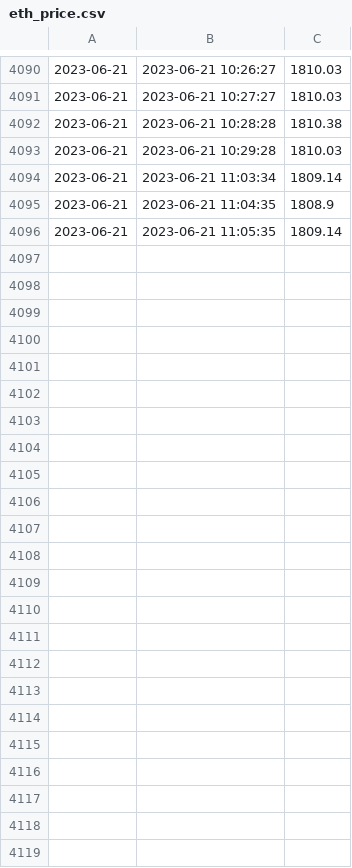
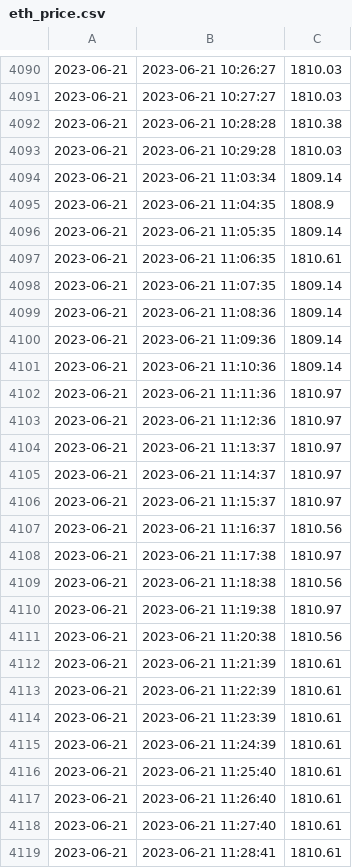
Before and after one commit to MalikParvez1/Stock-Price-Prediction, a CSV file: Api/eth_price.csv, drawn as a sheet; only a part is shown, gaps mark what is left out.

```diff
--- a/Api/eth_price.csv
+++ b/Api/eth_price.csv
@@ -4096 +4096,24 @@
 2023-06-21,2023-06-21 11:05:35,1809.14
+2023-06-21,2023-06-21 11:06:35,1810.61
+2023-06-21,2023-06-21 11:07:35,1809.14
+2023-06-21,2023-06-21 11:08:36,1809.14
+2023-06-21,2023-06-21 11:09:36,1809.14
+2023-06-21,2023-06-21 11:10:36,1809.14
+2023-06-21,2023-06-21 11:11:36,1810.97
+2023-06-21,2023-06-21 11:12:36,1810.97
+2023-06-21,2023-06-21 11:13:37,1810.97
+2023-06-21,2023-06-21 11:14:37,1810.97
+2023-06-21,2023-06-21 11:15:37,1810.97
+2023-06-21,2023-06-21 11:16:37,1810.56
+2023-06-21,2023-06-21 11:17:38,1810.97
+2023-06-21,2023-06-21 11:18:38,1810.56
+2023-06-21,2023-06-21 11:19:38,1810.97
+2023-06-21,2023-06-21 11:20:38,1810.56
+2023-06-21,2023-06-21 11:21:39,1810.61
+2023-06-21,2023-06-21 11:22:39,1810.61
+2023-06-21,2023-06-21 11:23:39,1810.61
+2023-06-21,2023-06-21 11:24:39,1810.61
+2023-06-21,2023-06-21 11:25:40,1810.61
+2023-06-21,2023-06-21 11:26:40,1810.61
+2023-06-21,2023-06-21 11:27:40,1810.61
+2023-06-21,2023-06-21 11:28:41,1810.61
```
Also changed, not shown: 1 other file.
